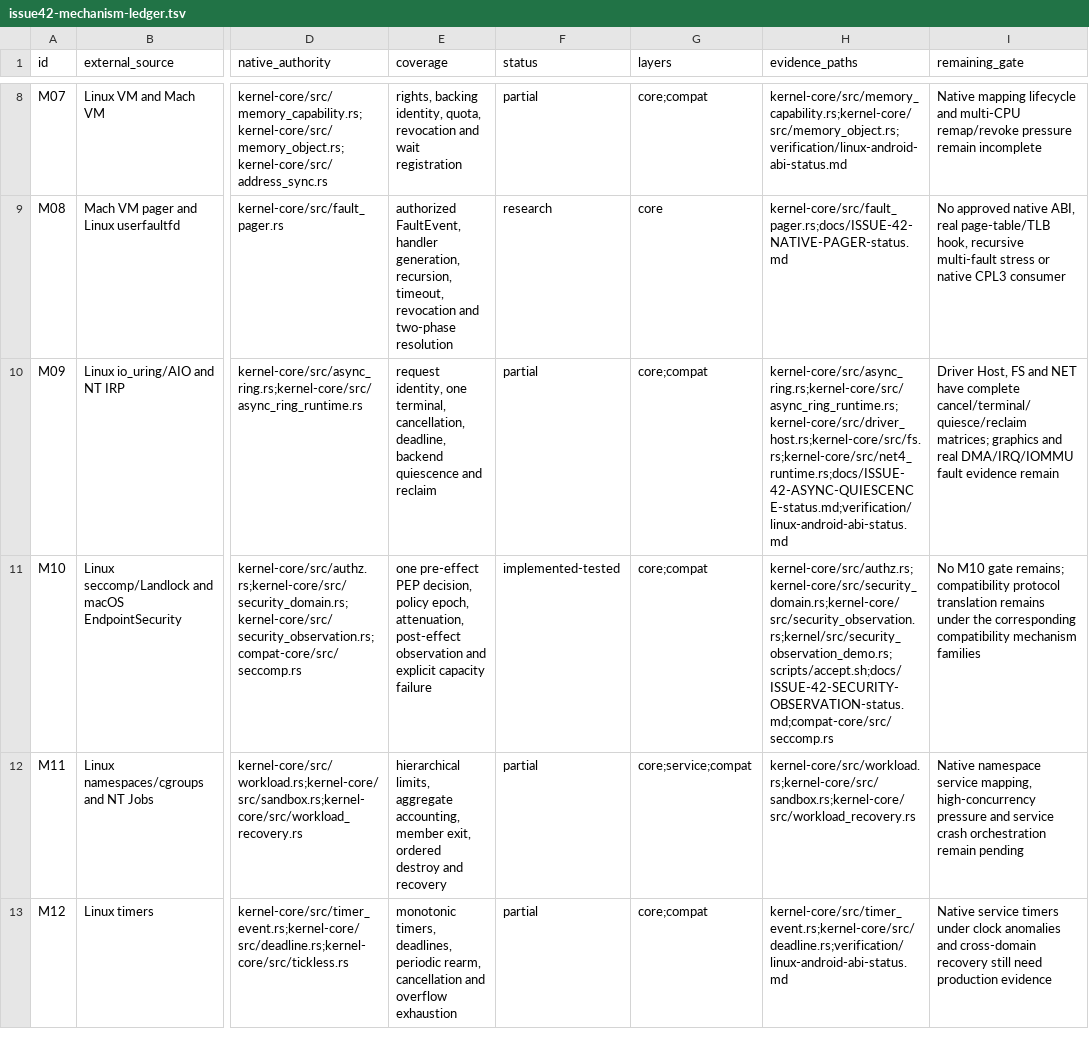
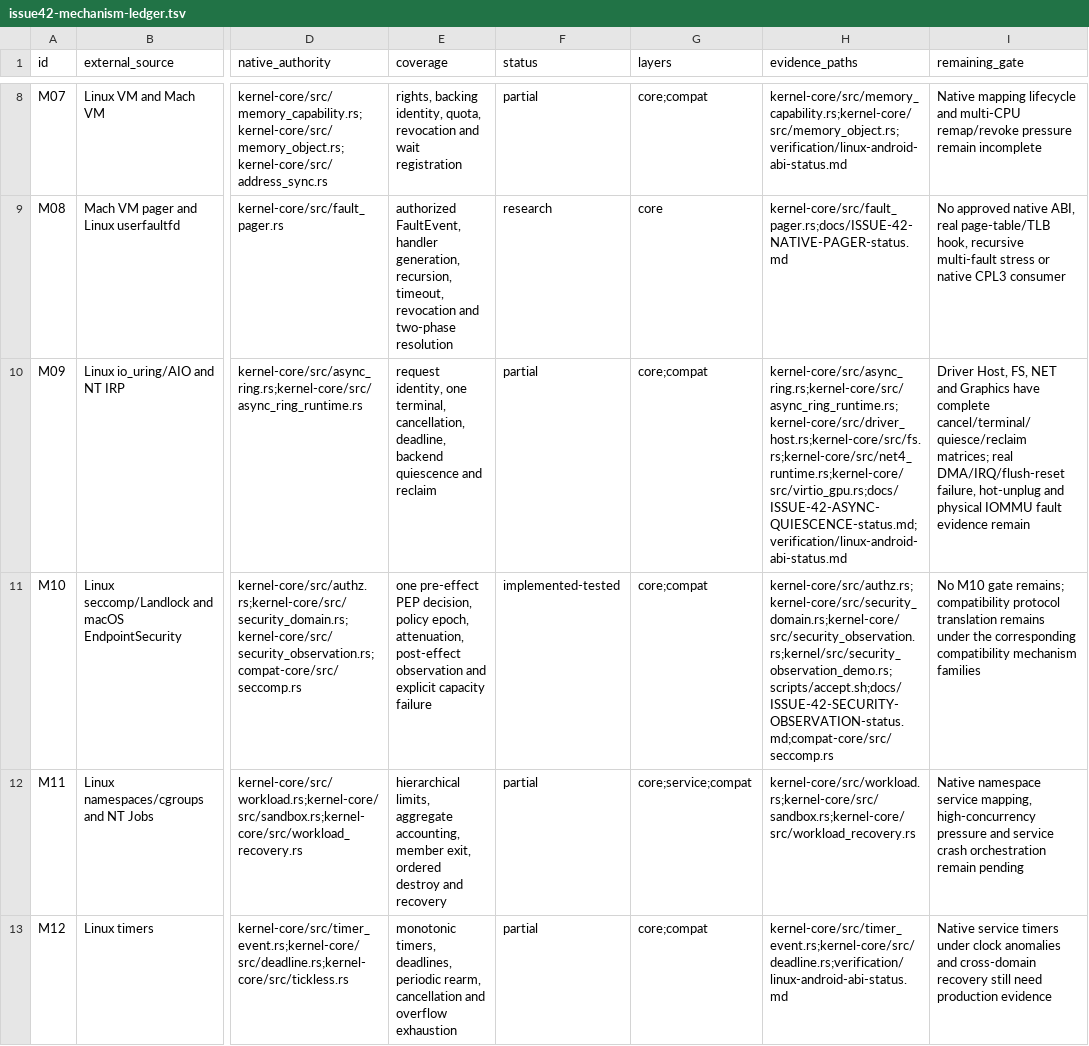
Before and after one commit to jasper-language/jasper-os, a TSV file: verification/issue42-mechanism-ledger.tsv, drawn as a sheet; only a part is shown, gaps mark what is left out; the diff names each change by its address in the sheet, - before the commit and + after, or states it on an @@ line.

Commit message:
test(issue42): verify gpu backend quiescence

```diff
--- a/verification/issue42-mechanism-ledger.tsv
+++ b/verification/issue42-mechanism-ledger.tsv
-H10 (evidence_paths): kernel-core/src/async_ring.rs;kernel-core/src/async_ring_runtime.rs;kernel-core/src/driver_host.rs;kernel-core/src/fs.rs;kernel-core/src/net4_runtime.rs;docs/ISSUE-42-ASYNC-QUIESCENCE-status.md;verification/linux-android-abi-status.md
+H10 (evidence_paths): kernel-core/src/async_ring.rs;kernel-core/src/async_ring_runtime.rs;kernel-core/src/driver_host.rs;kernel-core/src/fs.rs;kernel-core/src/net4_runtime.rs;kernel-core/src/virtio_gpu.rs;docs/ISSUE-42-ASYNC-QUIESCENCE-status.md;verification/linux-android-abi-status.md
-I10 (remaining_gate): Driver Host, FS and NET have complete cancel/terminal/quiesce/reclaim matrices; graphics and real DMA/IRQ/IOMMU fault evidence…
+I10 (remaining_gate): Driver Host, FS, NET and Graphics have complete cancel/terminal/quiesce/reclaim matrices; real DMA/IRQ/flush-reset failure, hot-unplug and physical IOMMU fault evidence…
```
Also changed, not shown: 4 other files.
